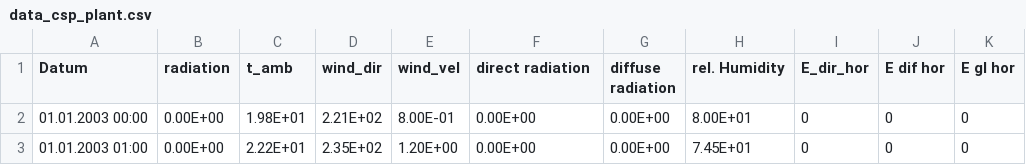
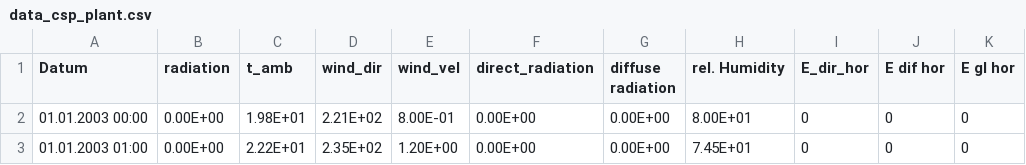
Before and after one commit to oemof/oemof-thermal, a CSV file: examples/concentrating_solar_power/csp_data/data_csp_plant.csv, drawn as a sheet; only a part is shown; the diff names each change by its address in the sheet, - before the commit and + after, or states it on an @@ line.

Commit message:
Remove whitespaces from the input file

```diff
--- a/examples/concentrating_solar_power/csp_data/data_csp_plant.csv
+++ b/examples/concentrating_solar_power/csp_data/data_csp_plant.csv
-F1: direct radiation
+F1: direct_radiation
```
